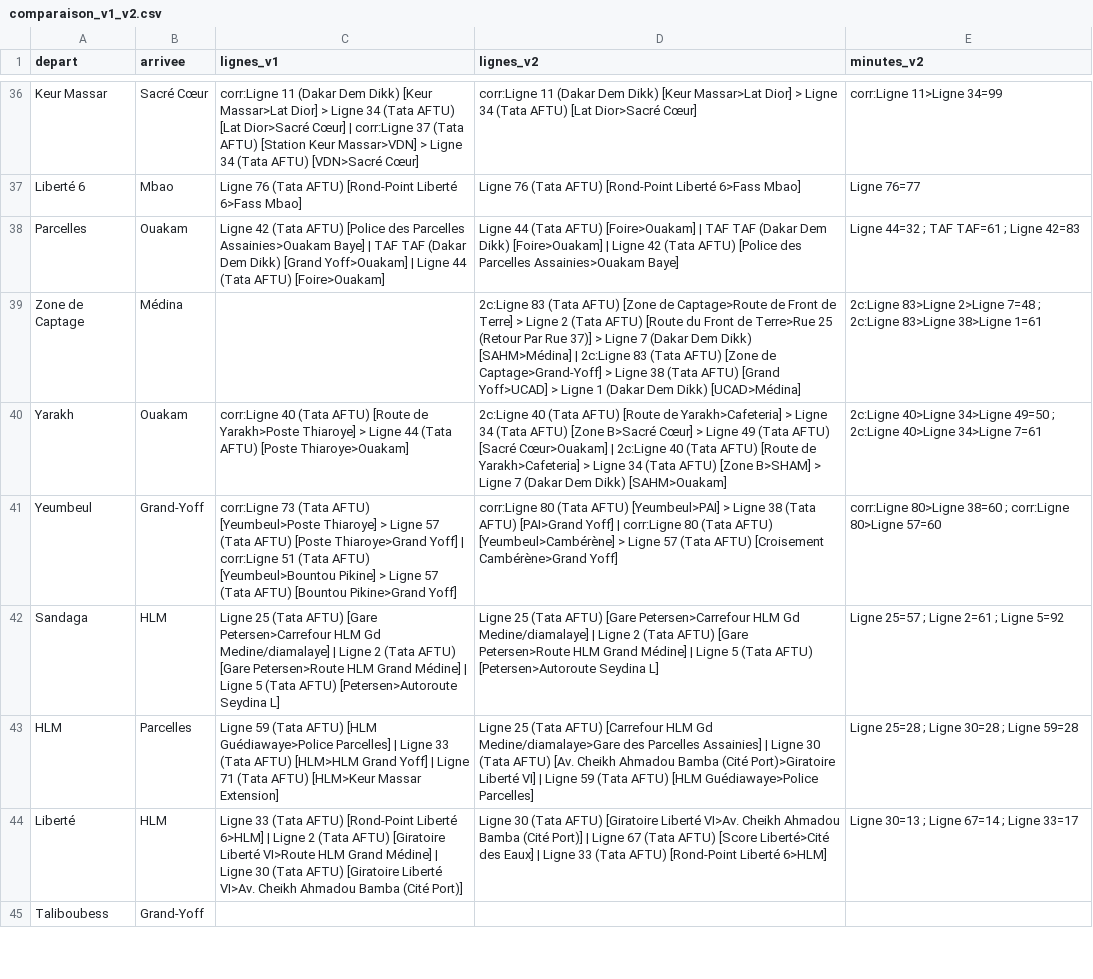
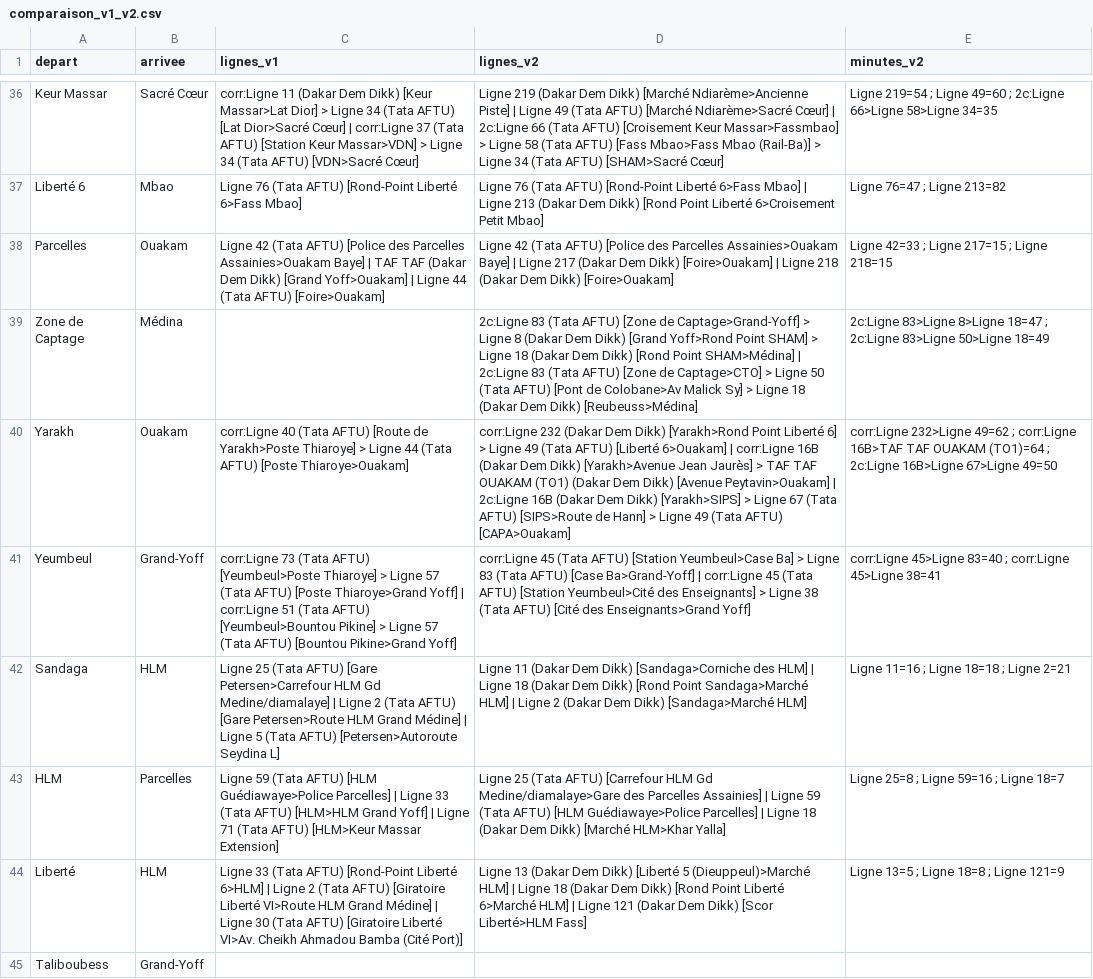
Before and after one commit to chniang/wolof-bus-assistant, a CSV file: data/audit/comparaison_v1_v2.csv, drawn as a sheet; only a part is shown, gaps mark what is left out; the diff covers the shown part only; the diff names each change by its address in the sheet, - before the commit and + after, or states it on an @@ line.

```diff
--- a/data/audit/comparaison_v1_v2.csv
+++ b/data/audit/comparaison_v1_v2.csv
-D36 (lignes_v2): corr:Ligne 11 (Dakar Dem Dikk) [Keur Massar>Lat Dior] > Ligne 34 (Tata AFTU) [Lat Dior>Sacré Cœur]
+D36 (lignes_v2): Ligne 219 (Dakar Dem Dikk) [Marché Ndiarème>Ancienne Piste] | Ligne 49 (Tata AFTU) [Marché Ndiarème>Sacré Cœur] | 2c:Ligne 66 (Tata AFTU) [Croisement Keur Massar>Fassmbao] > Ligne 58 (Tata AFTU) [Fass Mbao>Fass Mbao (Rail-Ba)] > Ligne 34 (Tata AFTU) [SHAM>Sacré Cœur]
-E36 (minutes_v2): corr:Ligne 11>Ligne 34=99
+E36 (minutes_v2): Ligne 219=54 ; Ligne 49=60 ; 2c:Ligne 66>Ligne 58>Ligne 34=35
-D37 (lignes_v2): …6>Fass Mbao]
+D37 (lignes_v2): …6>Fass Mbao] | Ligne 213 (Dakar Dem Dikk) [Rond Point Liberté 6>Croisement Petit Mbao]
-E37 (minutes_v2): Ligne 76=77
+E37 (minutes_v2): Ligne 76=47 ; Ligne 213=82
-D38 (lignes_v2): Ligne 44 (Tata AFTU) [Foire>Ouakam] | TAF TAF (Dakar Dem Dikk) [Foire>Ouakam] | Ligne 42 (Tata AFTU) [Police des Parcelles Assainies>Ouakam Baye]
+D38 (lignes_v2): Ligne 42 (Tata AFTU) [Police des Parcelles Assainies>Ouakam Baye] | Ligne 217 (Dakar Dem Dikk) [Foire>Ouakam] | Ligne 218 (Dakar Dem Dikk) [Foire>Ouakam]
-E38 (minutes_v2): Ligne 44=32 ; TAF TAF=61 ; Ligne 42=83
+E38 (minutes_v2): Ligne 42=33 ; Ligne 217=15 ; Ligne 218=15
-D39 (lignes_v2): …[Zone de Captage>Route de Front de Terre] > Ligne 2 (Tata AFTU) [Route du Front de Terre>Rue 25 (Retour Par Rue 37)] > Ligne 7 (Dakar Dem Dikk) [SAHM>Médina] | 2c:Ligne 83 (Tata AFTU) [Zone de Captage>Grand-Yoff] > Ligne 38 (Tata AFTU) [Grand Yoff>UCAD] > Ligne 1 (Dakar Dem Dikk) [UCAD>Médina]
+D39 (lignes_v2): …[Zone de Captage>Grand-Yoff] > Ligne 8 (Dakar Dem Dikk) [Grand Yoff>Rond Point SHAM] > Ligne 18 (Dakar Dem Dikk) [Rond Point SHAM>Médina] | 2c:Ligne 83 (Tata AFTU) [Zone de Captage>CTO] > Ligne 50 (Tata AFTU) [Pont de Colobane>Av Malick Sy] > Ligne 18 (Dakar Dem Dikk) [Reubeuss>Médina]
-E39 (minutes_v2): 2c:Ligne 83>Ligne 2>Ligne 7=48 ; 2c:Ligne 83>Ligne 38>Ligne 1=61
+E39 (minutes_v2): 2c:Ligne 83>Ligne 8>Ligne 18=47 ; 2c:Ligne 83>Ligne 50>Ligne 18=49
-D40 (lignes_v2): 2c:Ligne 40 (Tata AFTU) [Route de Yarakh>Cafeteria] > Ligne 34 (Tata AFTU) [Zone B>Sacré Cœur] > Ligne 49 (Tata AFTU) [Sacré Cœur>Ouakam] | 2c:Ligne 40 (Tata AFTU) [Route de Yarakh>Cafeteria] > Ligne 34 (Tata AFTU) [Zone B>SHAM] > Ligne 7 (Dakar Dem Dikk) [SAHM>Ouakam]
+D40 (lignes_v2): corr:Ligne 232 (Dakar Dem Dikk) [Yarakh>Rond Point Liberté 6] > Ligne 49 (Tata AFTU) [Liberté 6>Ouakam] | corr:Ligne 16B (Dakar Dem Dikk) [Yarakh>Avenue Jean Jaurès] > TAF TAF OUAKAM (TO1) (Dakar Dem Dikk) [Avenue Peytavin>Ouakam] | 2c:Ligne 16B (Dakar Dem Dikk) [Yarakh>SIPS] > Ligne 67 (Tata AFTU) [SIPS>Route de Hann] > Ligne 49 (Tata AFTU) [CAPA>Ouakam]
-E40 (minutes_v2): 2c:Ligne 40>Ligne 34>Ligne 49=50 ; 2c:Ligne 40>Ligne 34>Ligne 7=61
+E40 (minutes_v2): corr:Ligne 232>Ligne 49=62 ; corr:Ligne 16B>TAF TAF OUAKAM (TO1)=64 ; 2c:Ligne 16B>Ligne 67>Ligne 49=50
-D41 (lignes_v2): corr:Ligne 80 (Tata AFTU) [Yeumbeul>PAI] > Ligne 38 (Tata AFTU) [PAI>Grand Yoff] | corr:Ligne 80 (Tata AFTU) [Yeumbeul>Cambérène] > Ligne 57 (Tata AFTU) [Croisement Cambérène>Grand Yoff]
+D41 (lignes_v2): corr:Ligne 45 (Tata AFTU) [Station Yeumbeul>Case Ba] > Ligne 83 (Tata AFTU) [Case Ba>Grand-Yoff] | corr:Ligne 45 (Tata AFTU) [Station Yeumbeul>Cité des Enseignants] > Ligne 38 (Tata AFTU) [Cité des Enseignants>Grand Yoff]
-E41 (minutes_v2): corr:Ligne 80>Ligne 38=60 ; corr:Ligne 80>Ligne 57=60
+E41 (minutes_v2): corr:Ligne 45>Ligne 83=40 ; corr:Ligne 45>Ligne 38=41
-D42 (lignes_v2): Ligne 25 (Tata AFTU) [Gare Petersen>Carrefour HLM Gd Medine/diamalaye] | Ligne 2 (Tata AFTU) [Gare Petersen>Route HLM Grand Médine] | Ligne 5 (Tata AFTU) [Petersen>Autoroute Seydina L]
+D42 (lignes_v2): Ligne 11 (Dakar Dem Dikk) [Sandaga>Corniche des HLM] | Ligne 18 (Dakar Dem Dikk) [Rond Point Sandaga>Marché HLM] | Ligne 2 (Dakar Dem Dikk) [Sandaga>Marché HLM]
-E42 (minutes_v2): Ligne 25=57 ; Ligne 2=61 ; Ligne 5=92
+E42 (minutes_v2): Ligne 11=16 ; Ligne 18=18 ; Ligne 2=21
-D43 (lignes_v2): …| Ligne 30 (Tata AFTU) [Av. Cheikh Ahmadou Bamba (Cité Port)>Giratoire Liberté VI] | Ligne 59 (Tata AFTU) [HLM Guédiawaye>Police Parcelles]
+D43 (lignes_v2): …| Ligne 59 (Tata AFTU) [HLM Guédiawaye>Police Parcelles] | Ligne 18 (Dakar Dem Dikk) [Marché HLM>Khar Yalla]
-E43 (minutes_v2): Ligne 25=28 ; Ligne 30=28 ; Ligne 59=28
+E43 (minutes_v2): Ligne 25=8 ; Ligne 59=16 ; Ligne 18=7
-D44 (lignes_v2): Ligne 30 (Tata AFTU) [Giratoire Liberté VI>Av. Cheikh Ahmadou Bamba (Cité Port)] | Ligne 67 (Tata AFTU) [Score Liberté>Cité des Eaux] | Ligne 33 (Tata AFTU) [Rond-Point Liberté 6>HLM]
+D44 (lignes_v2): Ligne 13 (Dakar Dem Dikk) [Liberté 5 (Dieuppeul)>Marché HLM] | Ligne 18 (Dakar Dem Dikk) [Rond Point Liberté 6>Marché HLM] | Ligne 121 (Dakar Dem Dikk) [Scor Liberté>HLM Fass]
-E44 (minutes_v2): Ligne 30=13 ; Ligne 67=14 ; Ligne 33=17
+E44 (minutes_v2): Ligne 13=5 ; Ligne 18=8 ; Ligne 121=9
```
Also changed, not shown: 131 edited cells elsewhere in this file, data/audit/audit_itineraires.csv, data/corrections/corrections_geo_tata_proposees.csv, 6 other files.
